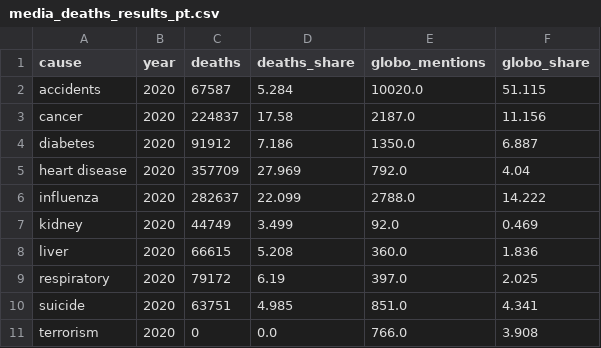
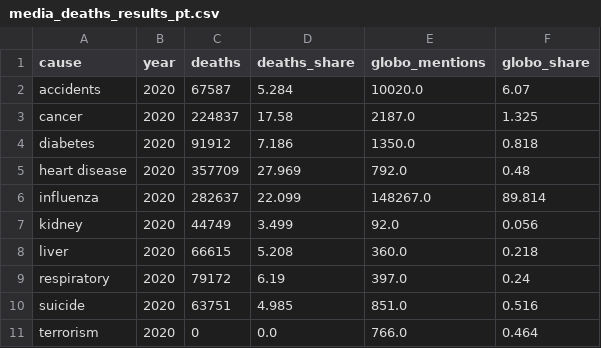
Before and after one commit to antea04/media-news-deaths-analysis, a CSV file: data/bra/media_deaths_results_pt.csv, drawn as a sheet.

```diff
--- a/data/bra/media_deaths_results_pt.csv
+++ b/data/bra/media_deaths_results_pt.csv
@@ -1,11 +1,11 @@
 cause,year,deaths,deaths_share,globo_mentions,globo_share
-accidents,2020,67587,5.284,10020.0,51.115
-cancer,2020,224837,17.58,2187.0,11.156
-diabetes,2020,91912,7.186,1350.0,6.887
-heart disease,2020,357709,27.969,792.0,4.04
-influenza,2020,282637,22.099,2788.0,14.222
-kidney,2020,44749,3.499,92.0,0.469
-liver,2020,66615,5.208,360.0,1.836
-respiratory,2020,79172,6.19,397.0,2.025
-suicide,2020,63751,4.985,851.0,4.341
-terrorism,2020,0,0.0,766.0,3.908
+accidents,2020,67587,5.284,10020.0,6.07
+cancer,2020,224837,17.58,2187.0,1.325
+diabetes,2020,91912,7.186,1350.0,0.818
+heart disease,2020,357709,27.969,792.0,0.48
+influenza,2020,282637,22.099,148267.0,89.814
+kidney,2020,44749,3.499,92.0,0.056
+liver,2020,66615,5.208,360.0,0.218
+respiratory,2020,79172,6.19,397.0,0.24
+suicide,2020,63751,4.985,851.0,0.516
+terrorism,2020,0,0.0,766.0,0.464
```
Also changed, not shown: data/bra/media_deaths_mentions_pt.csv, 2 other files.
